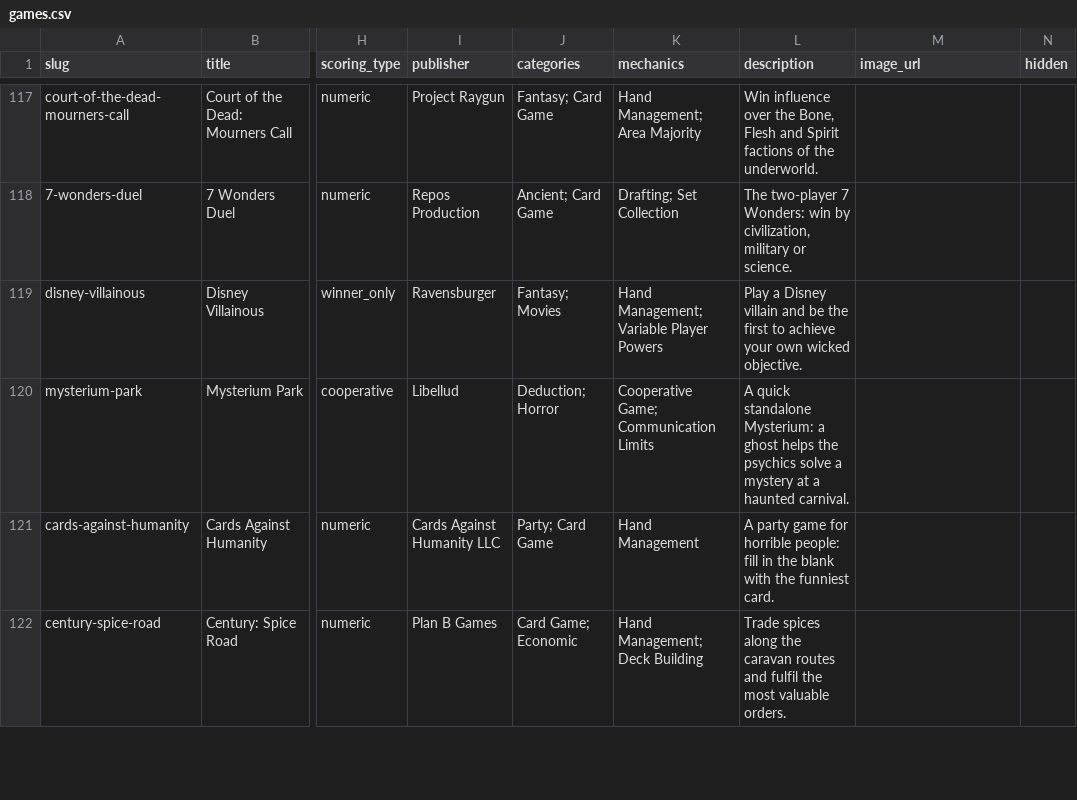
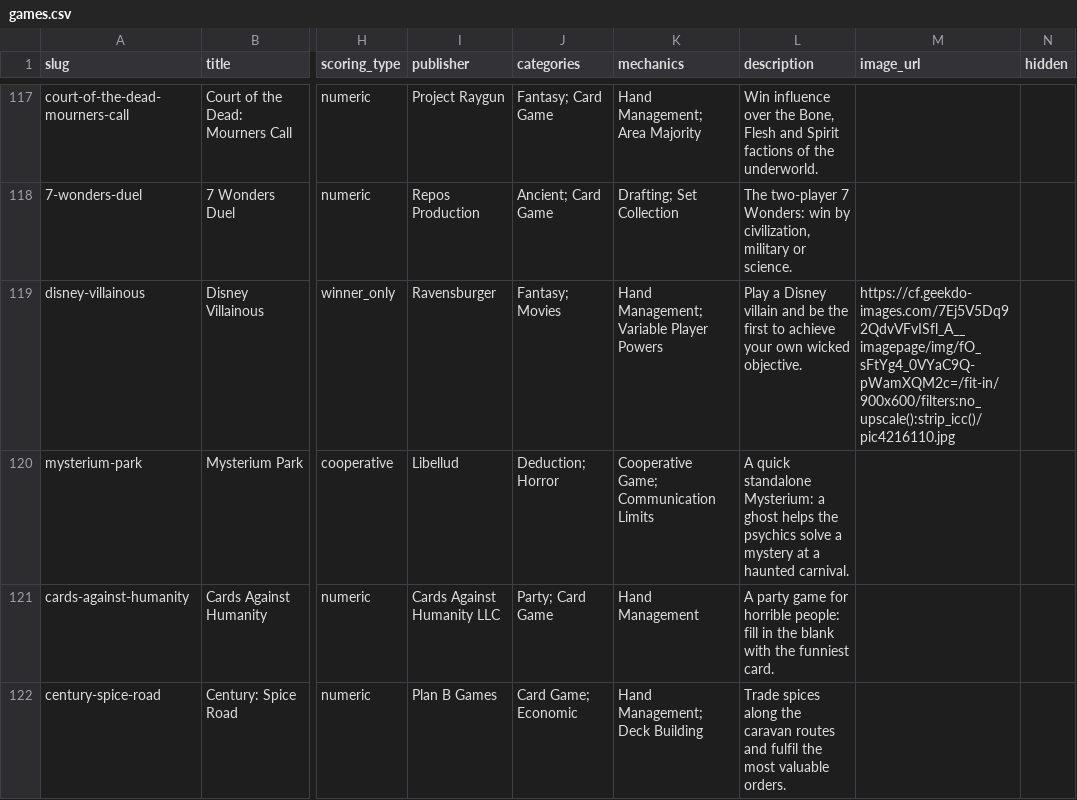
Before and after one commit to bertugg/ludifolk, a CSV file: data/games.csv, drawn as a sheet; only a part is shown, gaps mark what is left out; the diff covers the shown part only; the diff names each change by its address in the sheet, - before the commit and + after, or states it on an @@ line.

```diff
--- a/data/games.csv
+++ b/data/games.csv
-M119 (image_url): (empty)
+M119 (image_url): https://cf.geekdo-images.com/7Ej5V5Dq92QdvVFvISfl_A__imagepage/img/fO_sFtYg4_0VYaC9Q-pWamXQM2c=/fit-in/900x600/filters:no_upscale():strip_icc()/pic4216110.jpg
```
Also changed, not shown: 1 added row and 7 edited cells elsewhere in this file, data/scoring.csv, 1 other file.
